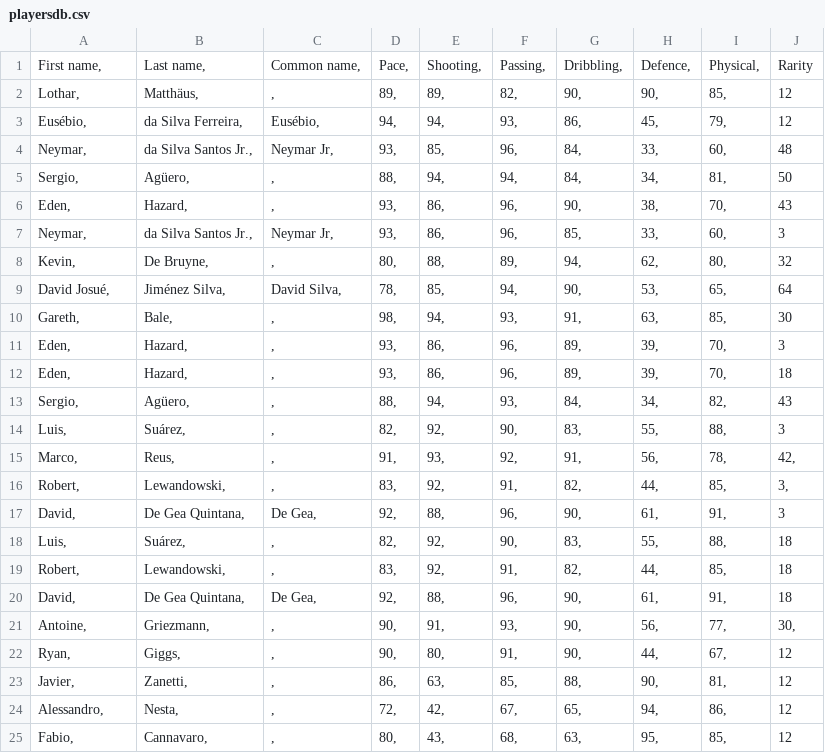
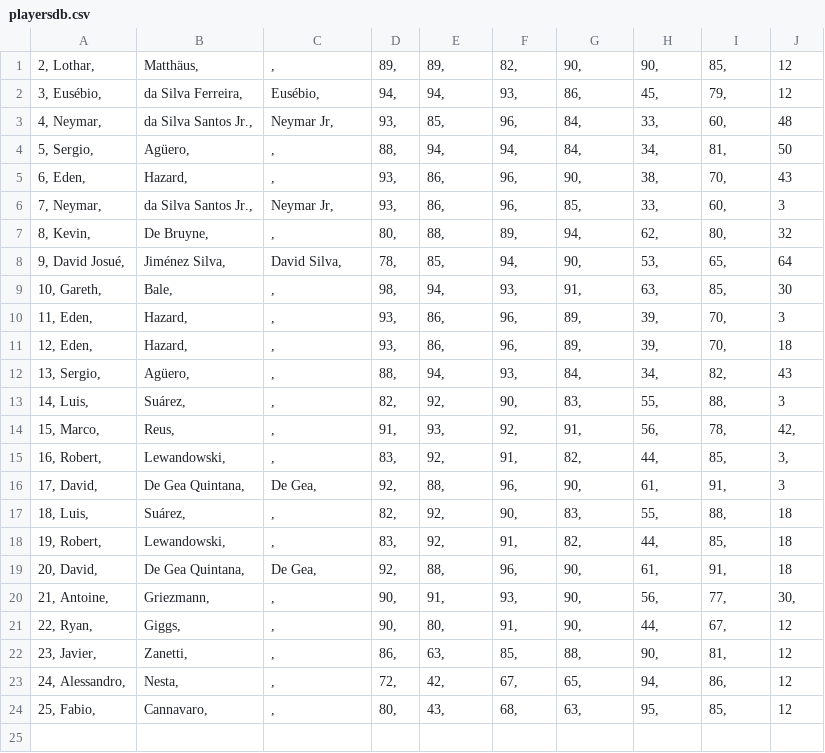
Before and after one commit to ec18339/ECS781PMiniProject, a CSV file: playersdb.csv, drawn as a sheet.

Commit message:
updated csv

```diff
--- a/playersdb.csv
+++ b/playersdb.csv
@@ -1,25 +1,24 @@
-First name,	Last name,	Common name,	Pace,	Shooting,	Passing,	Dribbling,	Defence,	Physical,	Rarity
-Lothar,	Matthäus,	,	89,	89,	82,	90,	90,	85,	12
-Eusébio,	da Silva Ferreira,	Eusébio,	94,	94,	93,	86,	45,	79,	12
-Neymar,	da Silva Santos Jr.,	Neymar Jr,	93,	85,	96,	84,	33,	60,	48
-Sergio,	Agüero,	,	88,	94,	94,	84,	34,	81,	50
-Eden,	Hazard,	,	93,	86,	96,	90,	38,	70,	43
-Neymar,	da Silva Santos Jr.,	Neymar Jr,	93,	86,	96,	85,	33,	60,	3
-Kevin,	De Bruyne,	,	80,	88,	89,	94,	62,	80,	32
-David Josué,	Jiménez Silva,	David Silva,	78,	85,	94,	90,	53,	65,	64
-Gareth,	Bale,	,	98,	94,	93,	91,	63,	85,	30
-Eden,	Hazard,	,	93,	86,	96,	89,	39,	70,	3
-Eden,	Hazard,	,	93,	86,	96,	89,	39,	70,	18
-Sergio,	Agüero,	,	88,	94,	93,	84,	34,	82,	43
-Luis,	Suárez,	,	82,	92,	90,	83,	55,	88,	3
-Marco,	Reus,	,	91,	93,	92,	91,	56,	78,	42,
-Robert,	Lewandowski,	,	83,	92,	91,	82,	44,	85,	3,
-David,	De Gea Quintana,	De Gea,	92,	88,	96,	90,	61,	91,	3
-Luis,	Suárez,	,	82,	92,	90,	83,	55,	88,	18
-Robert,	Lewandowski,	,	83,	92,	91,	82,	44,	85,	18
-David,	De Gea Quintana,	De Gea,	92,	88,	96,	90,	61,	91,	18
-Antoine,	Griezmann,	,	90,	91,	93,	90,	56,	77,	30,
-Ryan,	Giggs,	,	90,	80,	91,	90,	44,	67,	12
-Javier,	Zanetti,	,	86,	63,	85,	88,	90,	81,	12
-Alessandro,	Nesta,	,	72,	42,	67,	65,	94,	86,	12
-Fabio,	Cannavaro,	,	80,	43,	68,	63,	95,	85,	12
+2, Lothar,	Matthäus,	,	89,	89,	82,	90,	90,	85,	12
+3, Eusébio,	da Silva Ferreira,	Eusébio,	94,	94,	93,	86,	45,	79,	12
+4, Neymar,	da Silva Santos Jr.,	Neymar Jr,	93,	85,	96,	84,	33,	60,	48
+5, Sergio,	Agüero,	,	88,	94,	94,	84,	34,	81,	50
+6, Eden,	Hazard,	,	93,	86,	96,	90,	38,	70,	43
+7, Neymar,	da Silva Santos Jr.,	Neymar Jr,	93,	86,	96,	85,	33,	60,	3
+8, Kevin,	De Bruyne,	,	80,	88,	89,	94,	62,	80,	32
+9, David Josué,	Jiménez Silva,	David Silva,	78,	85,	94,	90,	53,	65,	64
+10, Gareth,	Bale,	,	98,	94,	93,	91,	63,	85,	30
+11, Eden,	Hazard,	,	93,	86,	96,	89,	39,	70,	3
+12, Eden,	Hazard,	,	93,	86,	96,	89,	39,	70,	18
+13, Sergio,	Agüero,	,	88,	94,	93,	84,	34,	82,	43
+14, Luis,	Suárez,	,	82,	92,	90,	83,	55,	88,	3
+15, Marco,	Reus,	,	91,	93,	92,	91,	56,	78,	42,
+16, Robert,	Lewandowski,	,	83,	92,	91,	82,	44,	85,	3,
+17, David,	De Gea Quintana,	De Gea,	92,	88,	96,	90,	61,	91,	3
+18, Luis,	Suárez,	,	82,	92,	90,	83,	55,	88,	18
+19, Robert,	Lewandowski,	,	83,	92,	91,	82,	44,	85,	18
+20, David,	De Gea Quintana,	De Gea,	92,	88,	96,	90,	61,	91,	18
+21, Antoine,	Griezmann,	,	90,	91,	93,	90,	56,	77,	30,
+22, Ryan,	Giggs,	,	90,	80,	91,	90,	44,	67,	12
+23, Javier,	Zanetti,	,	86,	63,	85,	88,	90,	81,	12
+24, Alessandro,	Nesta,	,	72,	42,	67,	65,	94,	86,	12
+25, Fabio,	Cannavaro,	,	80,	43,	68,	63,	95,	85,	12
```
